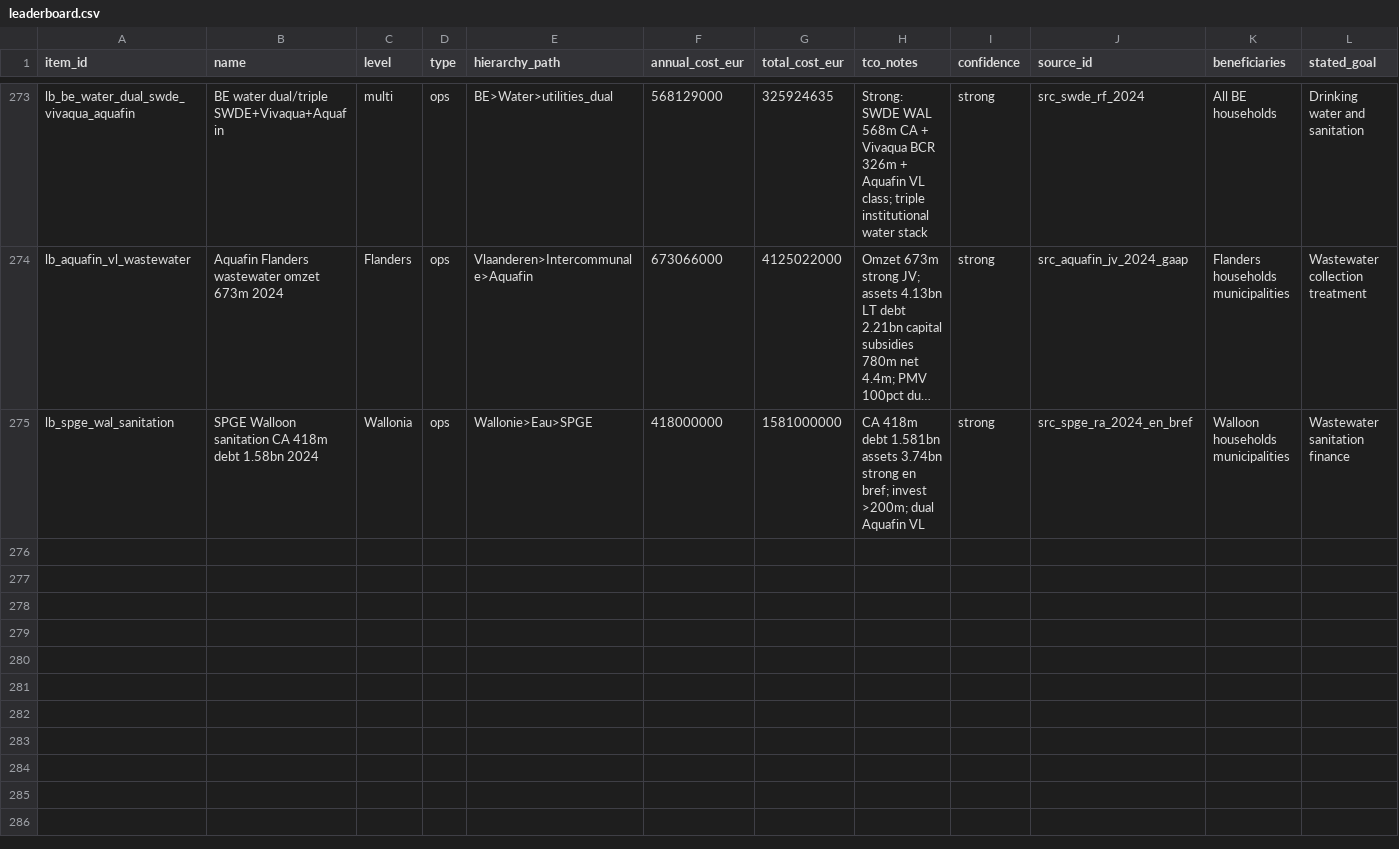
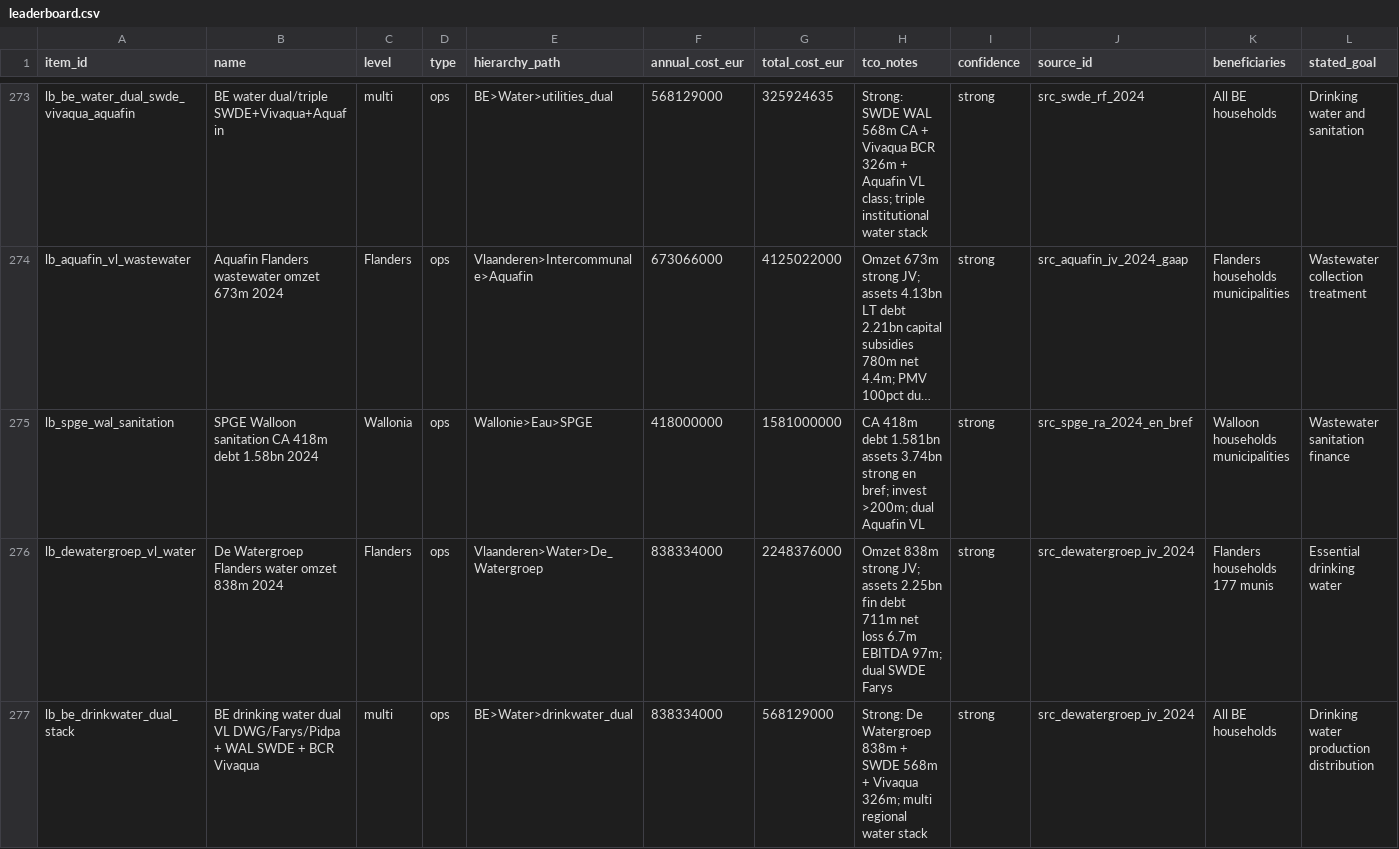
Before and after one commit to kareljanr/AIpolitics, a CSV file: docs/doge/data/leaderboard.csv, drawn as a sheet; only a part is shown, gaps mark what is left out; long unchanged cells end in …; rows hold the shown columns only; the diff names each change by its address in the sheet, - before the commit and + after, or states it on an @@ line.

```diff
--- a/docs/doge/data/leaderboard.csv
+++ b/docs/doge/data/leaderboard.csv
+row 276: lb_dewatergroep_vl_water | De Watergroep Flanders water omzet 838m 2024 | Flanders | ops | Vlaanderen>Water>De_Watergroep | 838334000 | 2248376000 | Omzet 838m strong JV; assets 2.25bn fin debt 711m net loss 6.7m EBITDA 97m; dual SWDE Farys | strong | src_dewatergroep_jv_2024 | Flanders households 177 munis | Essential drinking water
+row 277: lb_be_drinkwater_dual_stack | BE drinking water dual VL DWG/Farys/Pidpa + WAL SWDE + BCR Vivaqua | multi | ops | BE>Water>drinkwater_dual | 838334000 | 568129000 | Strong: De Watergroep 838m + SWDE 568m + Vivaqua 326m; multi regional water stack | strong | src_dewatergroep_jv_2024 | All BE households | Drinking water production distribution
```
Also changed, not shown: docs/doge/data/budgets.csv, docs/doge/data/commitments.csv, 5 other files.
